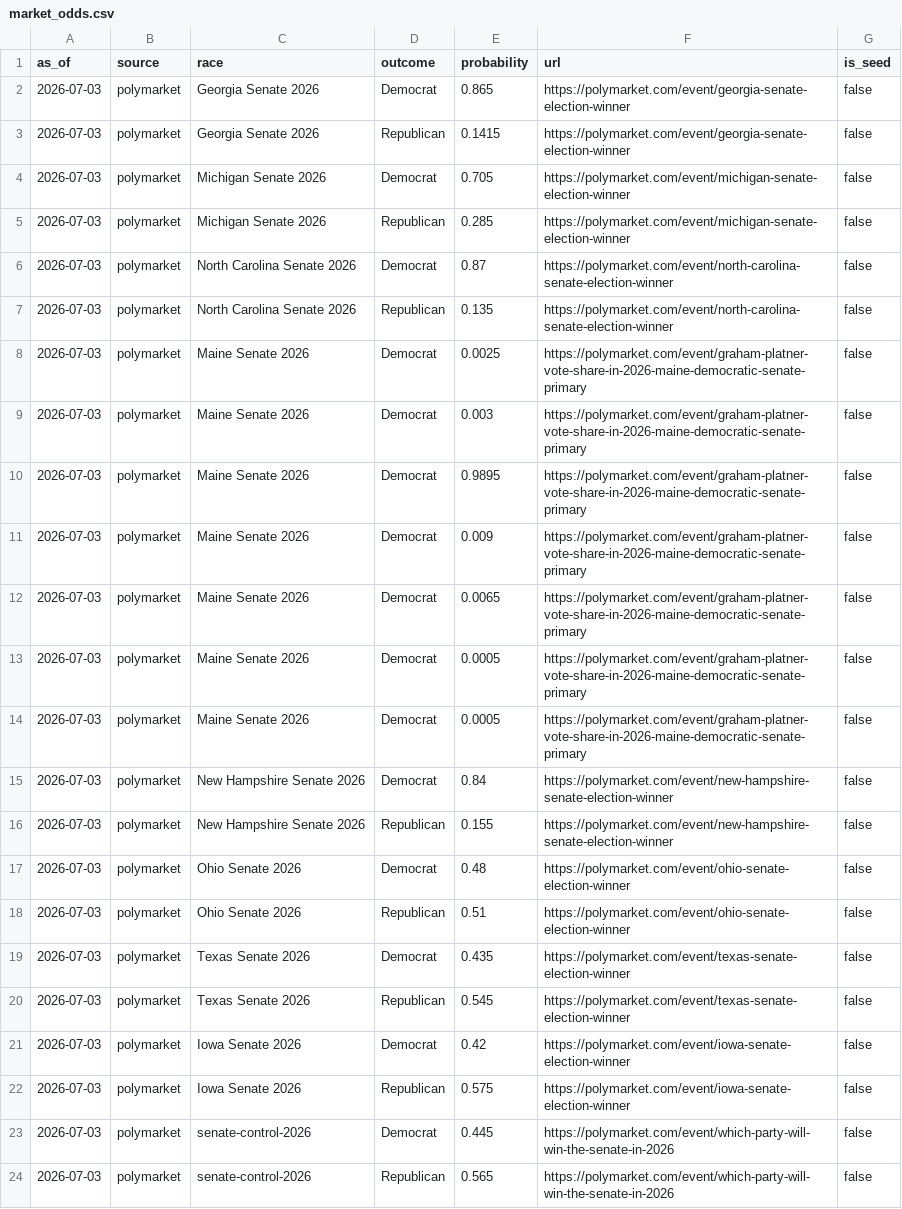
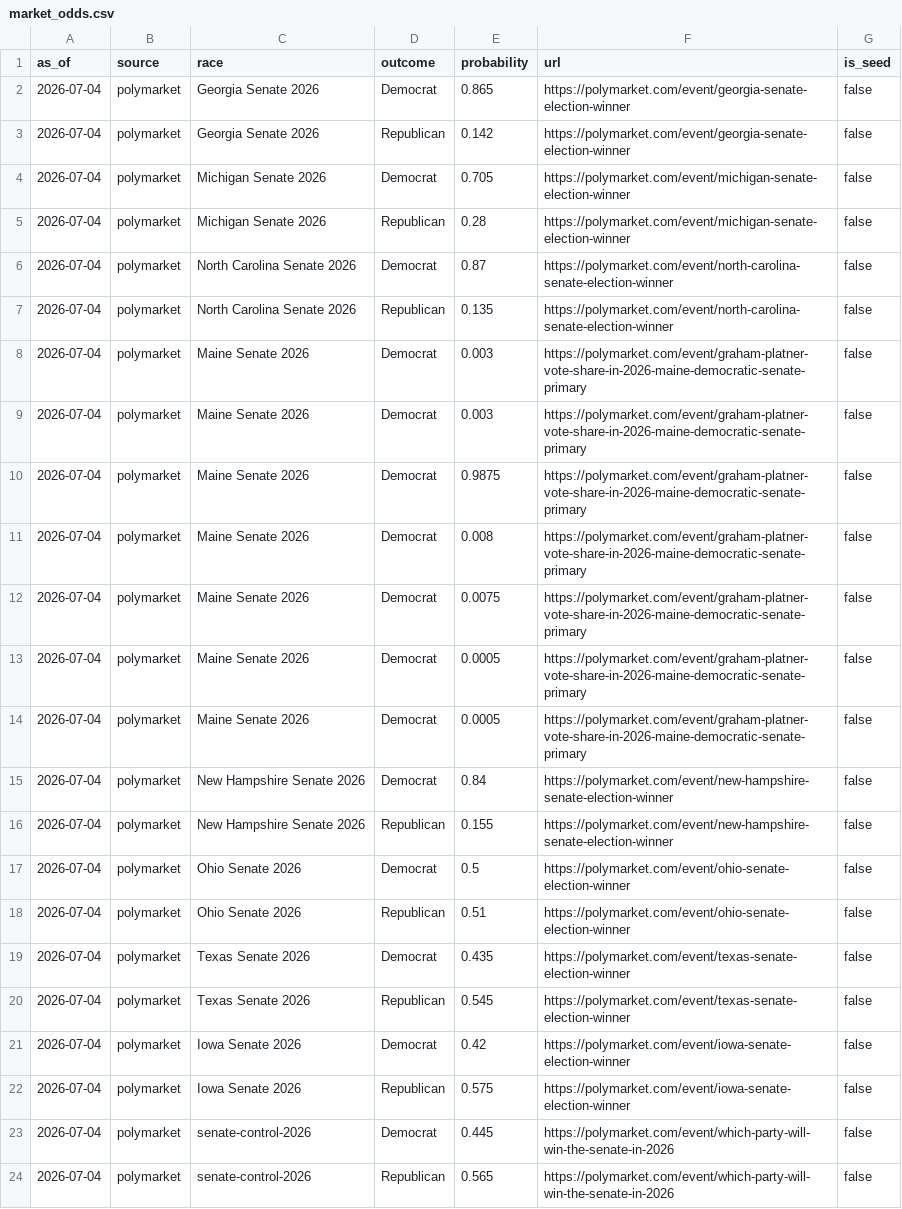
Before and after one commit to Hijodeagua/Election-models-by-Tre, a CSV file: data/fallback/market_odds.csv, drawn as a sheet; the diff names each change by its address in the sheet, - before the commit and + after, or states it on an @@ line.

```diff
--- a/data/fallback/market_odds.csv
+++ b/data/fallback/market_odds.csv
-A2:A24 (as_of): 2026-07-03
+A2:A24 (as_of): 2026-07-04
-E3 (probability): 0.1415
+E3 (probability): 0.142
-E5 (probability): 0.285
+E5 (probability): 0.28
-E8 (probability): 0.0025
+E8 (probability): 0.003
-E10 (probability): 0.9895
+E10 (probability): 0.9875
-E11 (probability): 0.009
+E11 (probability): 0.008
-E12 (probability): 0.0065
+E12 (probability): 0.0075
-E17 (probability): 0.48
+E17 (probability): 0.5
```
Also changed, not shown: 6 other files.
